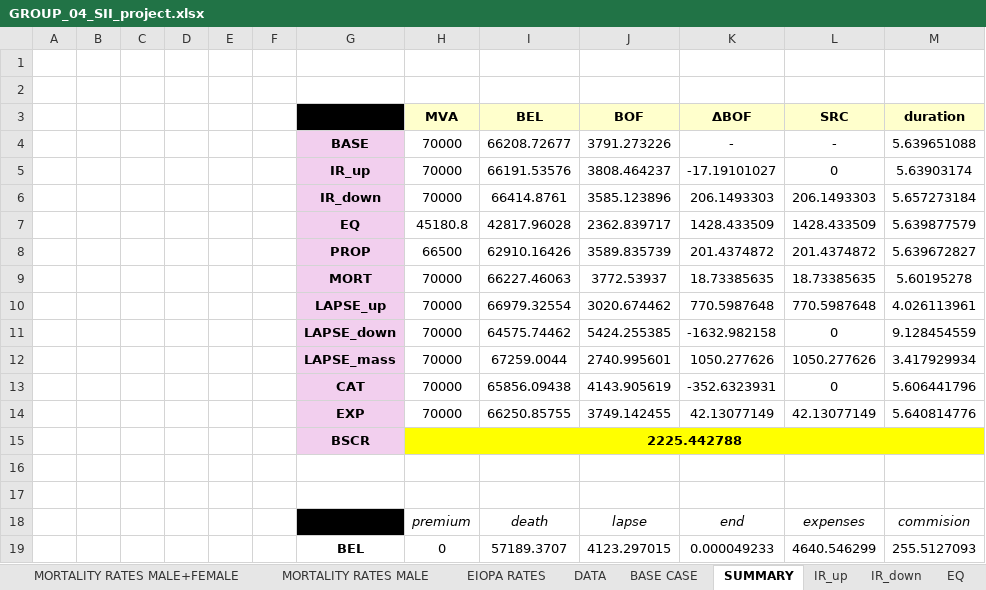
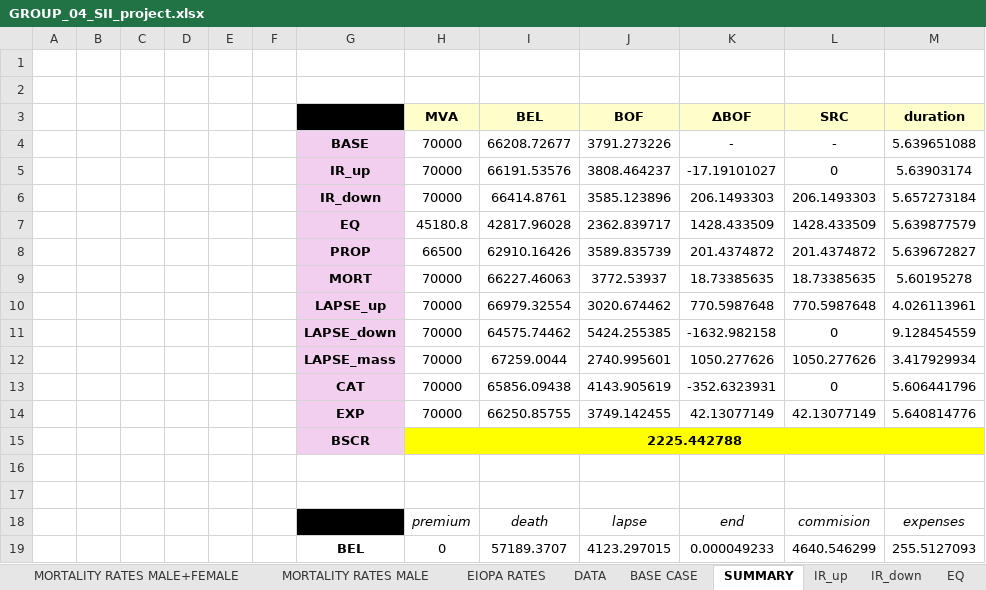
Before and after one commit to ClaudiooBarbieri/econometric-insurance, an Excel workbook: insurance/GROUP_04_SII_project.xlsx, sheet SUMMARY, drawn as a sheet; values as stored, in another font and other column widths than the file's, no borders; the diff names each change by its address in the sheet, - before the commit and + after, or states it on an @@ line.

Commit message:
fix typo

```diff
--- a/insurance/GROUP_04_SII_project.xlsx (sheet SUMMARY)
+++ b/insurance/GROUP_04_SII_project.xlsx (sheet SUMMARY)
-L18 (SRC): expenses
+L18 (SRC): commision
-M18 (duration): commision
+M18 (duration): expenses
```
